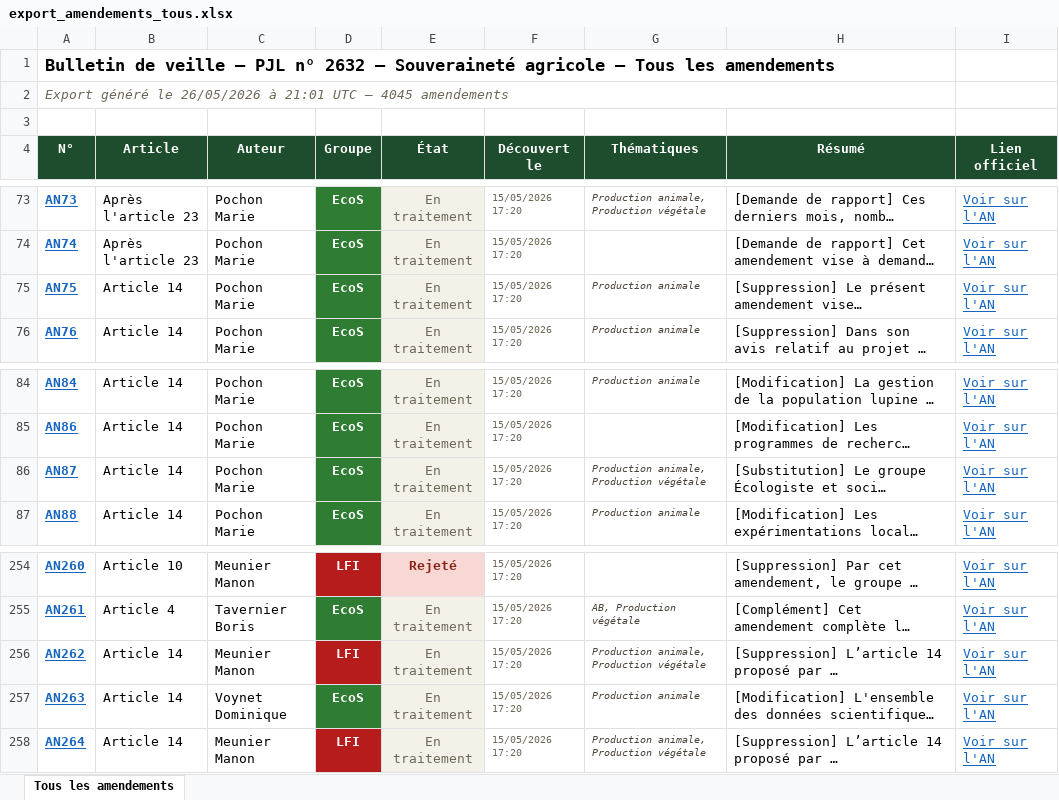
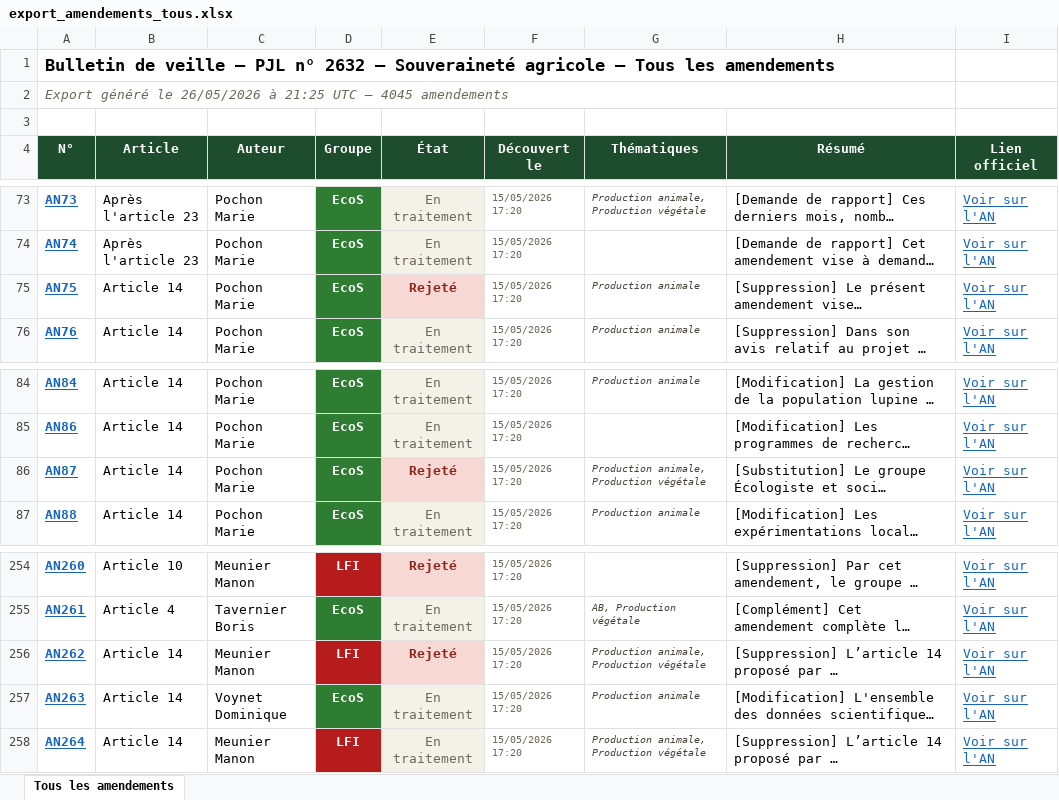
Before and after one commit to Aspidistra2001/pjl-souverainete-agricole, an Excel workbook: data/export_amendements_tous.xlsx, sheet Tous les amendements, drawn as a sheet; only a part is shown, gaps mark what is left out; long unchanged cells end in …; values as stored, in another font and other column widths than the file's, no borders; the diff names each change by its address in the sheet, - before the commit and + after, or states it on an @@ line.

```diff
--- a/data/export_amendements_tous.xlsx (sheet Tous les amendements)
+++ b/data/export_amendements_tous.xlsx (sheet Tous les amendements)
-A2 (N°): …26/05/2026 à 21:01 UTC —…
+A2 (N°): …26/05/2026 à 21:25 UTC —…
-E75 (État): En traitement
+E75 (État): Rejeté
@@ E75 fill: #F4F1E8 → #F7D8D4, bold: off → on, text colour: #6E6859 → #8E2418 @@
-E86 (État): En traitement
+E86 (État): Rejeté
@@ E86 fill: #F4F1E8 → #F7D8D4, bold: off → on, text colour: #6E6859 → #8E2418 @@
-E256 (État): En traitement
+E256 (État): Rejeté
@@ E256 fill: #F4F1E8 → #F7D8D4, bold: off → on, text colour: #6E6859 → #8E2418 @@
```
Also changed, not shown: data/export_amendements_an.xlsx, data/export_amendements_cd.xlsx, 3 other files.
